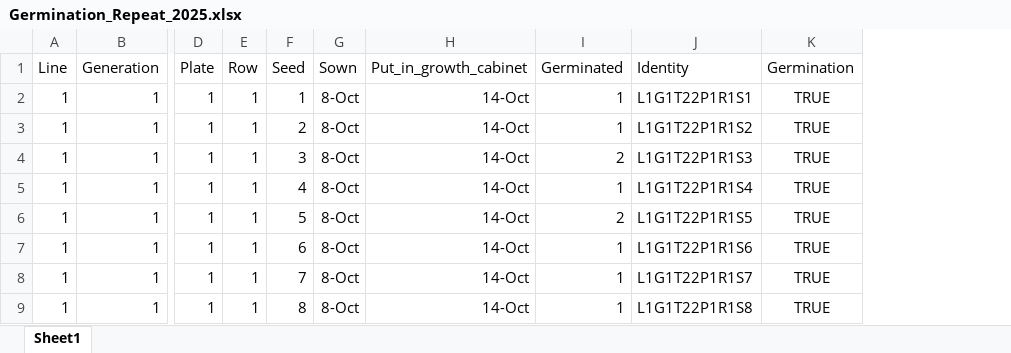
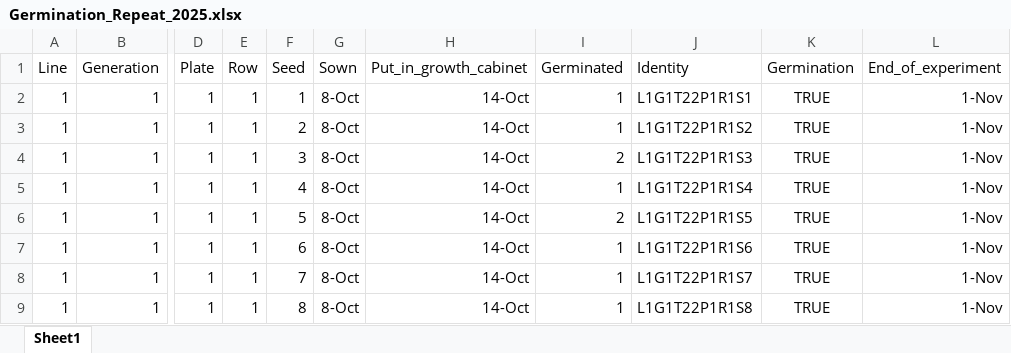
Before and after one commit to JoakimHaraldsvik/Germination, an Excel workbook: Germination_Repeat_2025.xlsx, sheet Sheet1, drawn as a sheet; only a part is shown, gaps mark what is left out; values as stored, in another font and other column widths than the file's, no borders; table styles not drawn; the diff names each change by its address in the sheet, - before the commit and + after, or states it on an @@ line.

Commit message:
Added a column for the end date of the experiment, making it easier to analyze the data and calculate the duration of the experiment.

```diff
--- a/Germination_Repeat_2025.xlsx (sheet Sheet1)
+++ b/Germination_Repeat_2025.xlsx (sheet Sheet1)
+column L (End_of_experiment), rows 2-9: all 1-Nov
```
